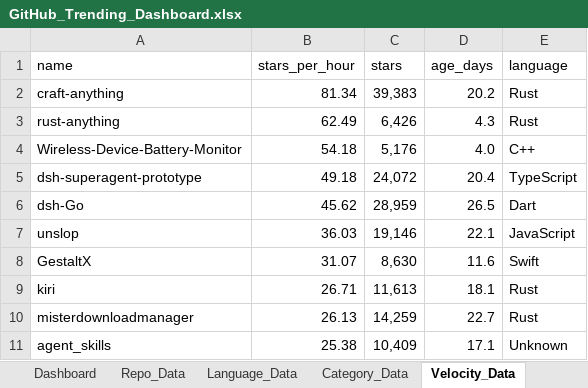
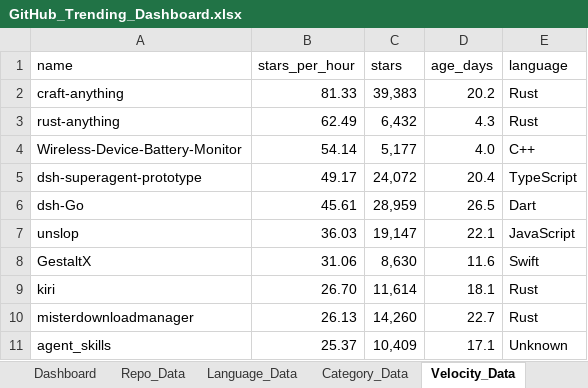
Before and after one commit to DishantBhere/GitHub-ETL-Engine, an Excel workbook: GitHub_Trending_Dashboard.xlsx, sheet Velocity_Data, drawn as a sheet; values as stored, in another font and other column widths than the file's, no borders; table styles not drawn; the diff names each change by its address in the sheet, - before the commit and + after, or states it on an @@ line.

```diff
--- a/GitHub_Trending_Dashboard.xlsx (sheet Velocity_Data)
+++ b/GitHub_Trending_Dashboard.xlsx (sheet Velocity_Data)
-B2 (stars_per_hour): 81.34
+B2 (stars_per_hour): 81.33
-C3 (stars): 6,426
+C3 (stars): 6,432
-B4 (stars_per_hour): 54.18
+B4 (stars_per_hour): 54.14
-C4 (stars): 5,176
+C4 (stars): 5,177
-B5 (stars_per_hour): 49.18
+B5 (stars_per_hour): 49.17
-B6 (stars_per_hour): 45.62
+B6 (stars_per_hour): 45.61
-C7 (stars): 19,146
+C7 (stars): 19,147
-B8 (stars_per_hour): 31.07
+B8 (stars_per_hour): 31.06
-B9 (stars_per_hour): 26.71
+B9 (stars_per_hour): 26.70
-C9 (stars): 11,613
+C9 (stars): 11,614
-C10 (stars): 14,259
+C10 (stars): 14,260
-B11 (stars_per_hour): 25.38
+B11 (stars_per_hour): 25.37
```
Also changed, not shown: sheet Repo_Data, sheet Language_Data, sheet Topic_Data, sheet Config, 5 other files.
